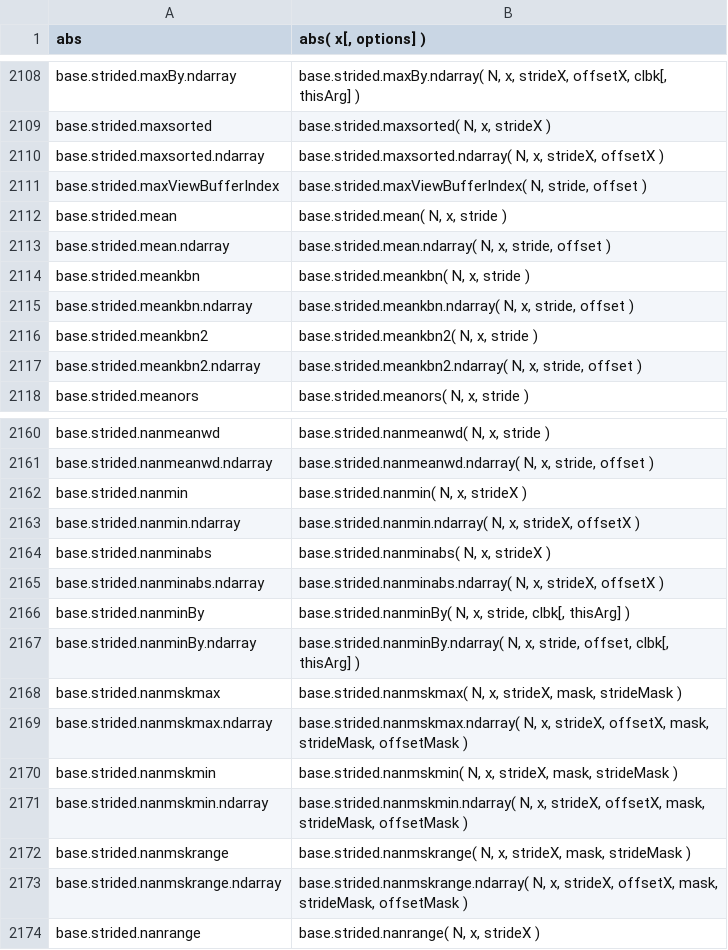
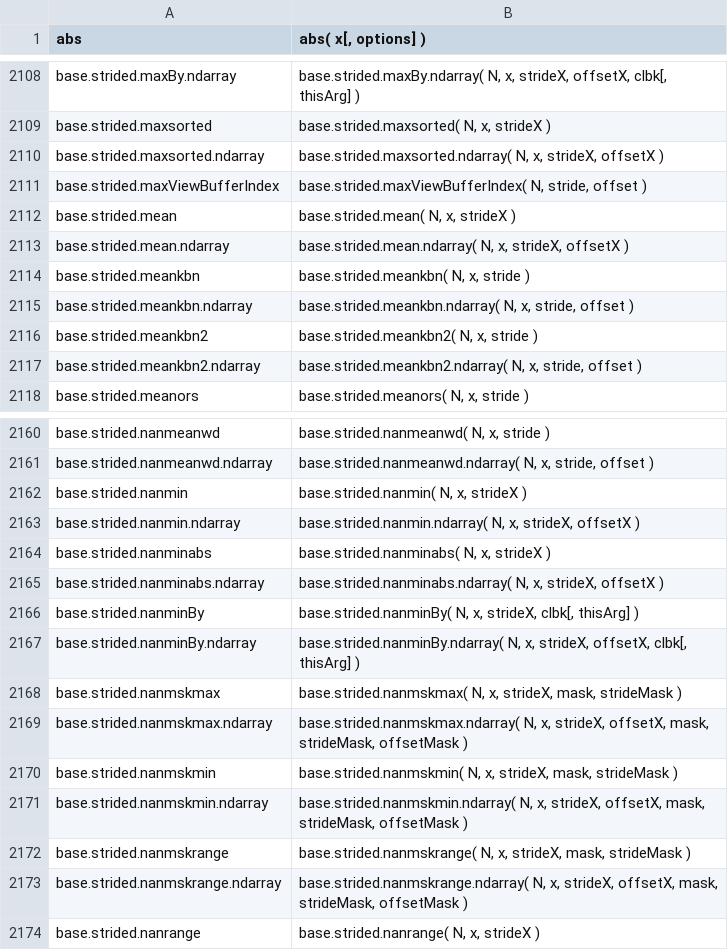
Before and after one commit to stdlib-js/repl, a CSV file: signature/data/data.csv, drawn as a sheet; only a part is shown, gaps mark what is left out.

```diff
--- a/signature/data/data.csv
+++ b/signature/data/data.csv
@@ -2111,4 +2111,4 @@ base.strided.maxsorted.ndarray,"base.strided.maxsorted.ndarray( N, x, strideX, o
 base.strided.maxViewBufferIndex,"base.strided.maxViewBufferIndex( N, stride, offset )"
-base.strided.mean,"base.strided.mean( N, x, stride )"
-base.strided.mean.ndarray,"base.strided.mean.ndarray( N, x, stride, offset )"
+base.strided.mean,"base.strided.mean( N, x, strideX )"
+base.strided.mean.ndarray,"base.strided.mean.ndarray( N, x, strideX, offsetX )"
 base.strided.meankbn,"base.strided.meankbn( N, x, stride )"
@@ -2165,4 +2165,4 @@ base.strided.nanminabs,"base.strided.nanminabs( N, x, strideX )"
 base.strided.nanminabs.ndarray,"base.strided.nanminabs.ndarray( N, x, strideX, offsetX )"
-base.strided.nanminBy,"base.strided.nanminBy( N, x, stride, clbk[, thisArg] )"
-base.strided.nanminBy.ndarray,"base.strided.nanminBy.ndarray( N, x, stride, offset, clbk[, thisArg] )"
+base.strided.nanminBy,"base.strided.nanminBy( N, x, strideX, clbk[, thisArg] )"
+base.strided.nanminBy.ndarray,"base.strided.nanminBy.ndarray( N, x, strideX, offsetX, clbk[, thisArg] )"
 base.strided.nanmskmax,"base.strided.nanmskmax( N, x, strideX, mask, strideMask )"
```
Also changed, not shown: info/data/data.csv, typed-signature/data/data.csv, 7 other files.
